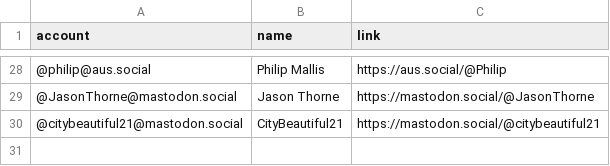
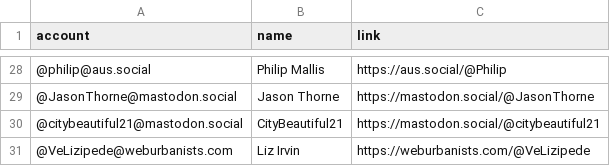
Before and after one commit to philam/movetomastodon, a CSV file: resources/urbanists.csv, drawn as a sheet; only a part is shown, gaps mark what is left out; the diff names each change by its address in the sheet, - before the commit and + after, or states it on an @@ line.

Commit message:
Update urbanists.csv

```diff
--- a/resources/urbanists.csv
+++ b/resources/urbanists.csv
+row 31: @VeLizipede@weburbanists.com | Liz Irvin | https://weburbanists.com/@VeLizipede
```
